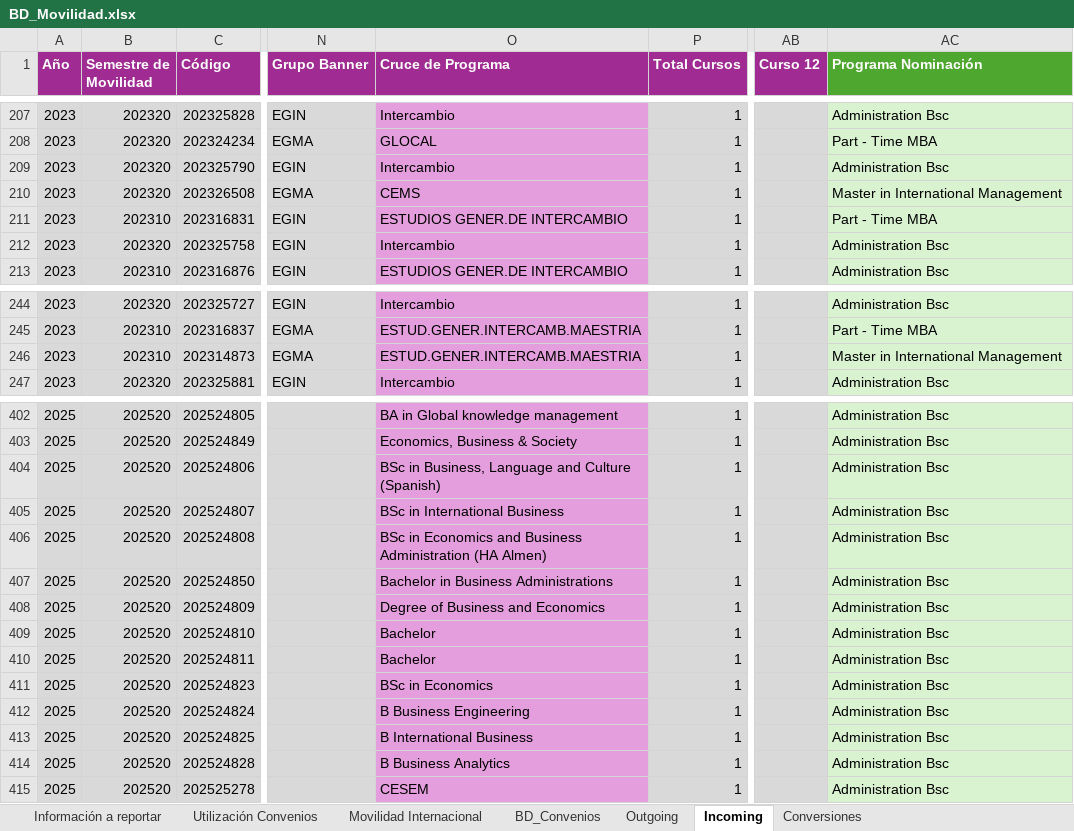
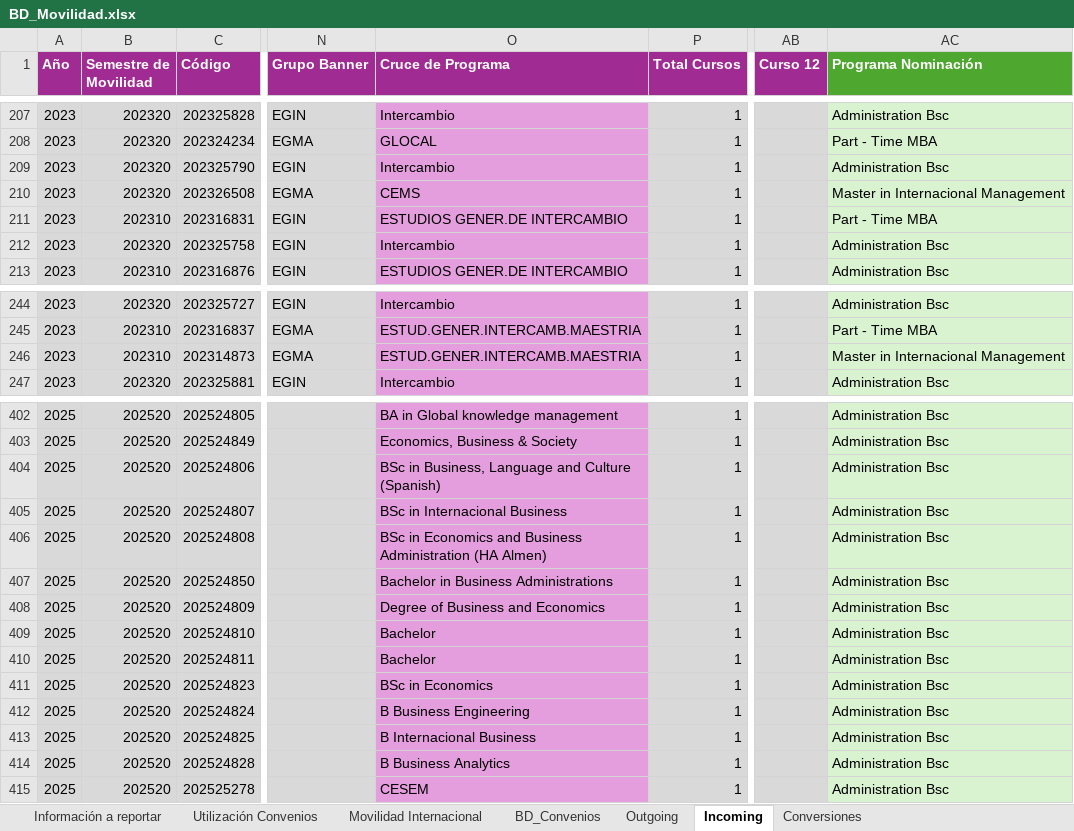
Before and after one commit to JoseDavid2607/InternationalOfficeKPIs, an Excel workbook: data/Internationalization/BD_Movilidad.xlsx, sheet Incoming, drawn as a sheet; only a part is shown, gaps mark what is left out; values as stored, in another font and other column widths than the file's, no borders; conditional formats and table styles not drawn; the diff covers the shown part only; the diff names each change by its address in the sheet, - before the commit and + after, or states it on an @@ line.

```diff
--- a/data/Internationalization/BD_Movilidad.xlsx (sheet Incoming)
+++ b/data/Internationalization/BD_Movilidad.xlsx (sheet Incoming)
-AC210 (Programa Nominación): Master in International Management
+AC210 (Programa Nominación): Master in Internacional Management
-AC246 (Programa Nominación): Master in International Management
+AC246 (Programa Nominación): Master in Internacional Management
-O405 (Cruce de Programa): BSc in International Business
+O405 (Cruce de Programa): BSc in Internacional Business
-O413 (Cruce de Programa): B International Business
+O413 (Cruce de Programa): B Internacional Business
```
Also changed, not shown: 25 edited cells elsewhere in this sheet, sheet Outgoing, sheet Movilidad Internacional.
